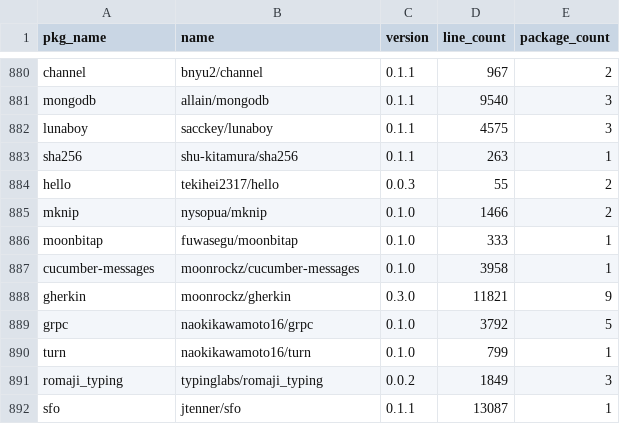
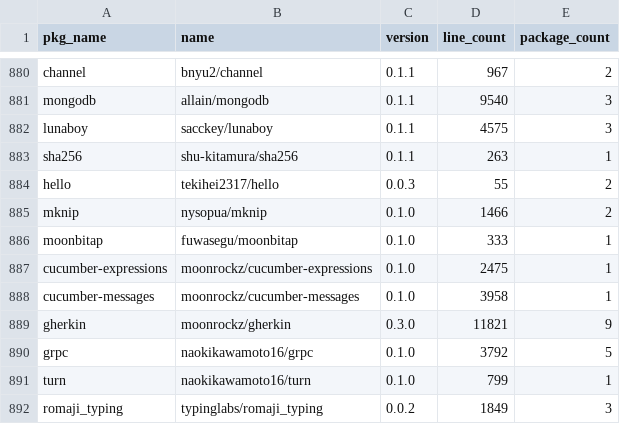
Before and after one commit to Pmemmm/MooncakesDailyData, a CSV file: data/2026-02-22.csv, drawn as a sheet; only a part is shown, gaps mark what is left out; the shorter side is filled out with more unchanged rows.

```diff
--- a/data/2026-02-22.csv
+++ b/data/2026-02-22.csv
@@ -886,2 +886,3 @@ mknip,nysopua/mknip,0.1.0,1466,2
 moonbitap,fuwasegu/moonbitap,0.1.0,333,1
+cucumber-expressions,moonrockz/cucumber-expressions,0.1.0,2475,1
 cucumber-messages,moonrockz/cucumber-messages,0.1.0,3958,1
```
Also changed, not shown: diff/2026-02-22.diff.csv.
